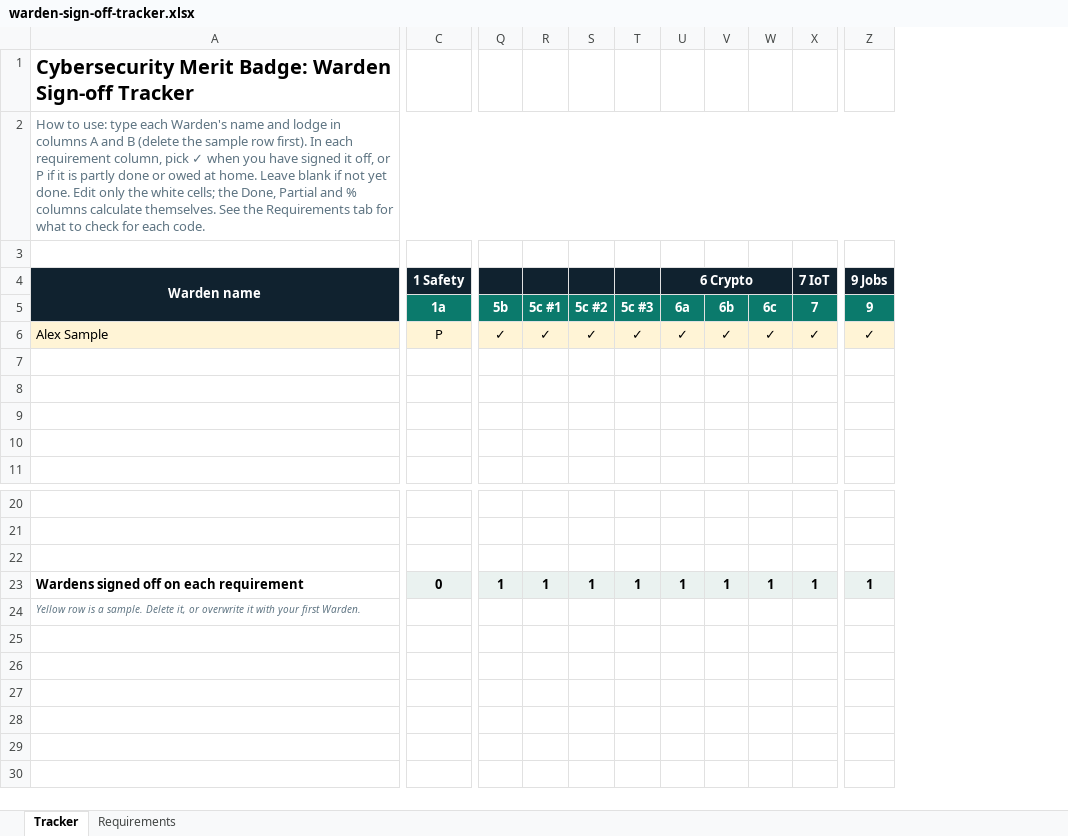
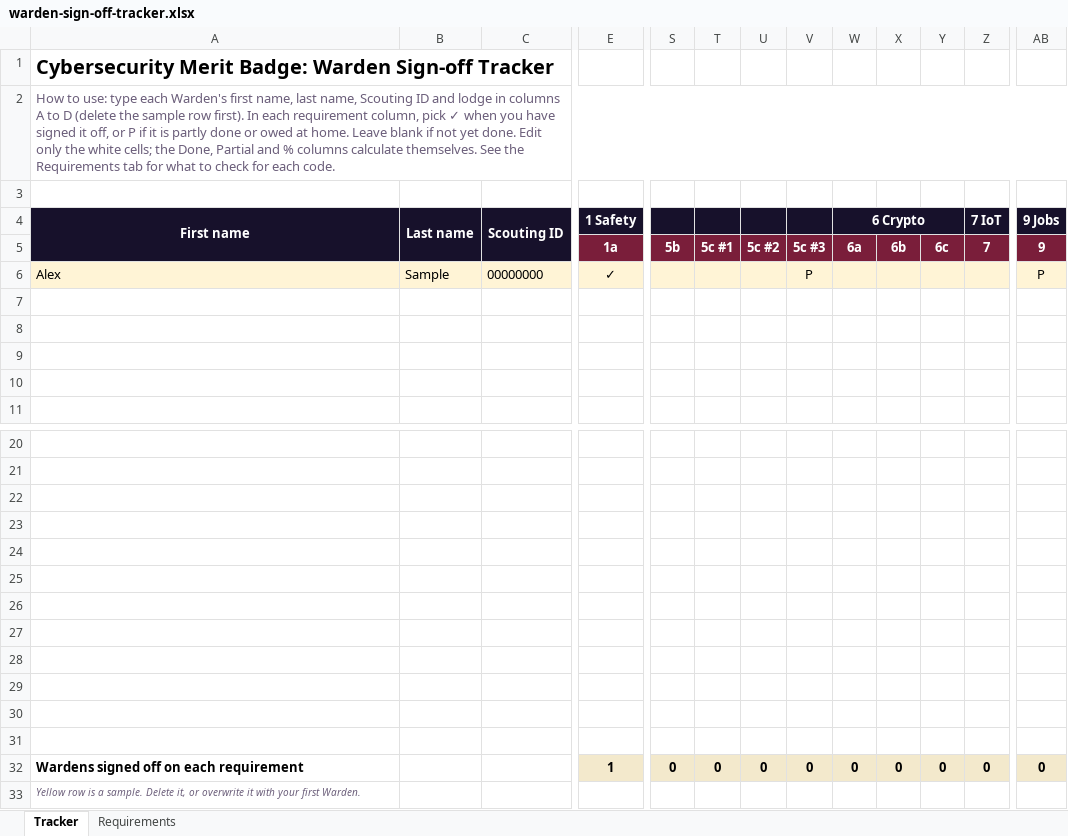
Before and after one commit to nightshaddow13/merit-badge, an Excel workbook: counselor/files/cybersecurity/warden-sign-off-tracker.xlsx, sheet Tracker, drawn as a sheet; only a part is shown, gaps mark what is left out; values as stored, in another font and other column widths than the file's, no borders; conditional formats not drawn; removed rows and columns are numbered as before the commit, all else as after; rows hold the shown columns only; the diff covers the shown part only; the diff names each change by its address in the sheet, - before the commit and + after, or states it on an @@ line.

```diff
--- a/counselor/files/cybersecurity/warden-sign-off-tracker.xlsx (sheet Tracker)
+++ b/counselor/files/cybersecurity/warden-sign-off-tracker.xlsx (sheet Tracker)
+column B (Last name), empty
+column C (Scouting ID), empty
-column T, row 5: 5c #3; row 23: 1
+column V, row 5: 5c #3; row 32: 0
-A2 (First name): …each Warden's name and lodge in columns A and B (delete the…
+A2 (First name): …each Warden's first name, last name, Scouting ID and lodge in columns A to D (delete the…
-A4: Warden name
+A4: First name
-E5:U5 fill: #0B7A6C
+E5:U5 fill: #7A1E3A
-W5:AB5 fill: #0B7A6C
+W5:AB5 fill: #7A1E3A
-row 6: Alex Sample | P | ✓ | ✓ | ✓ | ✓ | ✓ | ✓ | ✓ | ✓ | ✓
+row 6: Alex | Sample | 00000000 | ✓ |  |  |  | P |  |  |  |  | P
+row 23: (empty)
+row 24: (empty)
+row 25: (empty)
+row 26: (empty)
+row 27: (empty)
+row 28: (empty)
+row 29: (empty)
+row 30: (empty)
+row 31: (empty)
-E32 (1 Safety): 0
+E32 (1 Safety): 1
-E32:U32 fill: #EAF2F0
+E32:U32 fill: #F3E9CC
-S32: 1
+S32: 0
-T32: 1
+T32: 0
-U32: 1
+U32: 0
-W32 (6 Crypto): 1
+W32 (6 Crypto): 0
-W32:AB32 fill: #EAF2F0
+W32:AB32 fill: #F3E9CC
-X32: 1
+X32: 0
-Y32: 1
+Y32: 0
-Z32 (7 IoT): 1
+Z32 (7 IoT): 0
-AB32 (9 Jobs): 1
+AB32 (9 Jobs): 0
```
Also changed, not shown: 1 edited cell and cell formats elsewhere in this sheet, sheet Requirements, formulas that keep their value, counselor/files/cybersecurity/cup-of-the-silver-padlock-scoreboard.xlsx, 9 other files.
